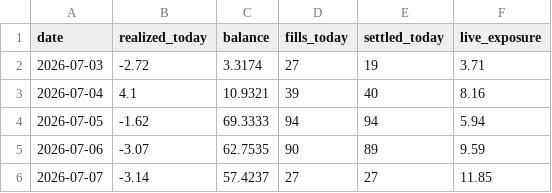
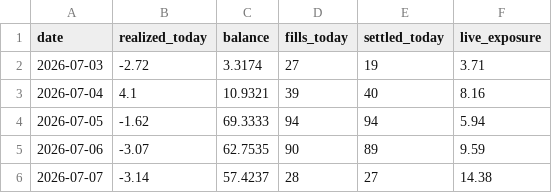
Before and after one commit to xbh970722/Polymarket-Kelshi, a CSV file: reports/pnl_history.csv, drawn as a sheet.

Commit message:
light mark 07-07 06:32: 15m fills

```diff
--- a/reports/pnl_history.csv
+++ b/reports/pnl_history.csv
@@ -5,2 +5,2 @@ date,realized_today,balance,fills_today,settled_today,live_exposure
 2026-07-06,-3.07,62.7535,90,89,9.59
-2026-07-07,-3.14,57.4237,27,27,11.85
+2026-07-07,-3.14,57.4237,28,27,14.38
```
Also changed, not shown: 4 other files.
